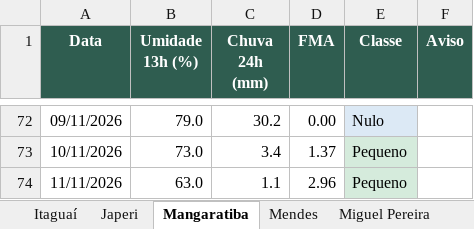
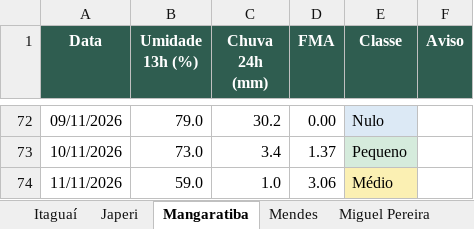
Before and after one commit to kovalsykib/painel-fma, an Excel workbook: docs/historico_fma.xlsx, sheet Mangaratiba, drawn as a sheet; only a part is shown, gaps mark what is left out; values as stored, in another font and other column widths than the file's, no borders; the diff names each change by its address in the sheet, - before the commit and + after, or states it on an @@ line.

```diff
--- a/docs/historico_fma.xlsx (sheet Mangaratiba)
+++ b/docs/historico_fma.xlsx (sheet Mangaratiba)
-B74 (Umidade 13h (%)): 63.0
+B74 (Umidade 13h (%)): 59.0
-C74 (Chuva 24h (mm)): 1.1
+C74 (Chuva 24h (mm)): 1.0
-D74 (FMA): 2.96
+D74 (FMA): 3.06
-E74 (Classe): Pequeno
+E74 (Classe): Médio
-E74 fill: #D5EBDC
+E74 fill: #FBF0B3
```
Also changed, not shown: sheet Piraí, sheet Rio Claro, sheet Rio de Janeiro, sheet Japeri, sheet Nova Iguaçu, sheet Queimados, 9 more sheets, 33 other files.
